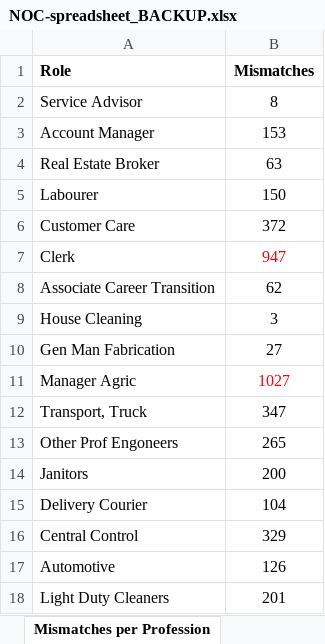
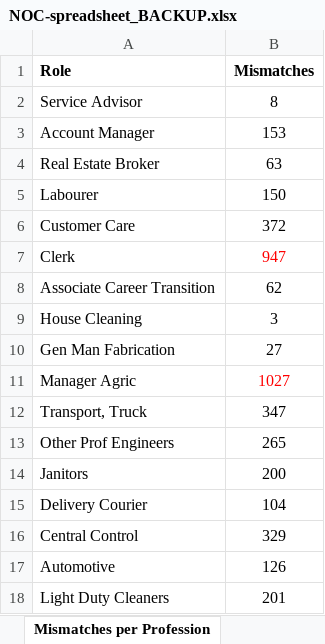
Before and after one commit to sadnanalmanir/noccodeproject, an Excel workbook: data/NOC-spreadsheet_BACKUP.xlsx, sheet Mismatches per Profession, drawn as a sheet; values as stored, in another font and other column widths than the file's, no borders; the diff names each change by its address in the sheet, - before the commit and + after, or states it on an @@ line.

```diff
--- a/data/NOC-spreadsheet_BACKUP.xlsx (sheet Mismatches per Profession)
+++ b/data/NOC-spreadsheet_BACKUP.xlsx (sheet Mismatches per Profession)
-A13 (Role): Other Prof Engoneers
+A13 (Role): Other Prof Engineers
```
Also changed, not shown: sheet House Cleaning, other sheet tabs, 2 other files.
